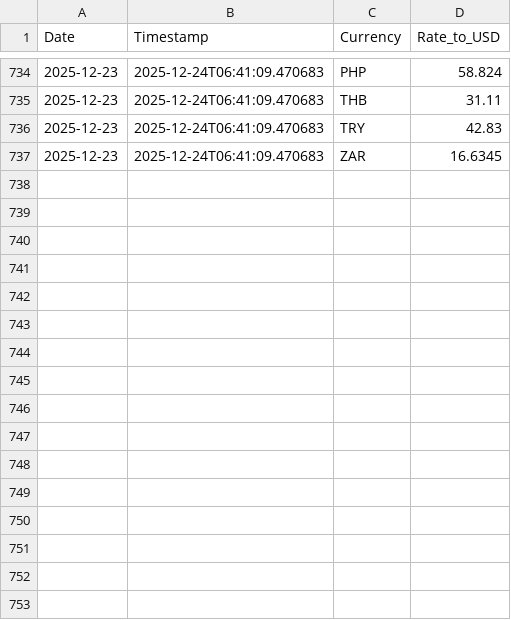
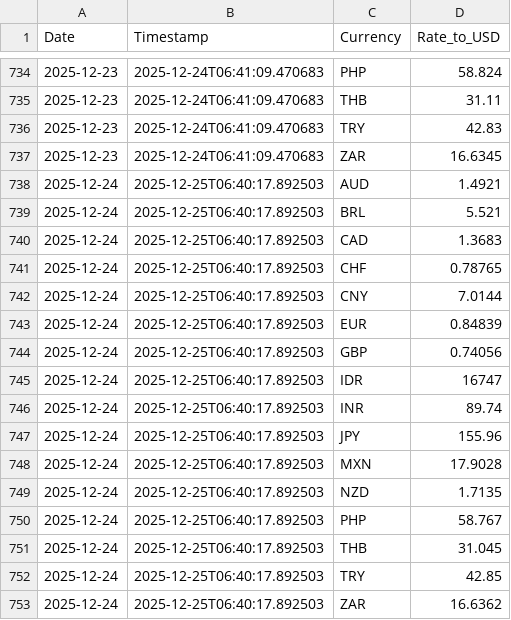
Before and after one commit to regitazakia/currency-comm-daily, a CSV file: data/currency_rates/history.csv, drawn as a sheet; only a part is shown, gaps mark what is left out; the diff names each change by its address in the sheet, - before the commit and + after, or states it on an @@ line.

```diff
--- a/data/currency_rates/history.csv
+++ b/data/currency_rates/history.csv
+row 738: 2025-12-24 | 2025-12-25T06:40:17.892503 | AUD | 1.4921
+row 739: 2025-12-24 | 2025-12-25T06:40:17.892503 | BRL | 5.521
+row 740: 2025-12-24 | 2025-12-25T06:40:17.892503 | CAD | 1.3683
+row 741: 2025-12-24 | 2025-12-25T06:40:17.892503 | CHF | 0.78765
+row 742: 2025-12-24 | 2025-12-25T06:40:17.892503 | CNY | 7.0144
+row 743: 2025-12-24 | 2025-12-25T06:40:17.892503 | EUR | 0.84839
+row 744: 2025-12-24 | 2025-12-25T06:40:17.892503 | GBP | 0.74056
+row 745: 2025-12-24 | 2025-12-25T06:40:17.892503 | IDR | 16747
+row 746: 2025-12-24 | 2025-12-25T06:40:17.892503 | INR | 89.74
+row 747: 2025-12-24 | 2025-12-25T06:40:17.892503 | JPY | 155.96
+row 748: 2025-12-24 | 2025-12-25T06:40:17.892503 | MXN | 17.9028
+row 749: 2025-12-24 | 2025-12-25T06:40:17.892503 | NZD | 1.7135
+row 750: 2025-12-24 | 2025-12-25T06:40:17.892503 | PHP | 58.767
+row 751: 2025-12-24 | 2025-12-25T06:40:17.892503 | THB | 31.045
+row 752: 2025-12-24 | 2025-12-25T06:40:17.892503 | TRY | 42.85
+row 753: 2025-12-24 | 2025-12-25T06:40:17.892503 | ZAR | 16.6362
```
Also changed, not shown: data/food_prices/fao_index.csv, 5 other files.
